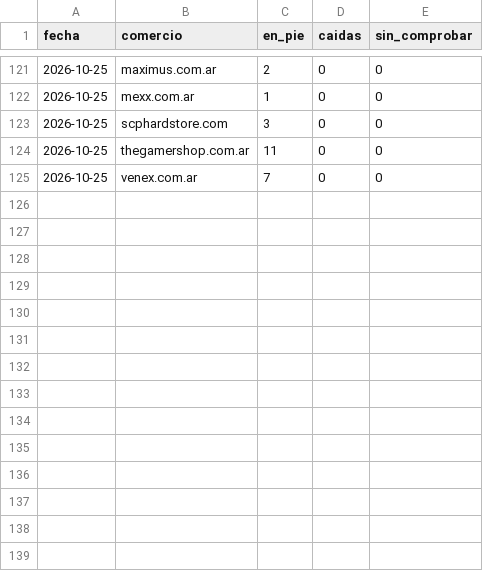
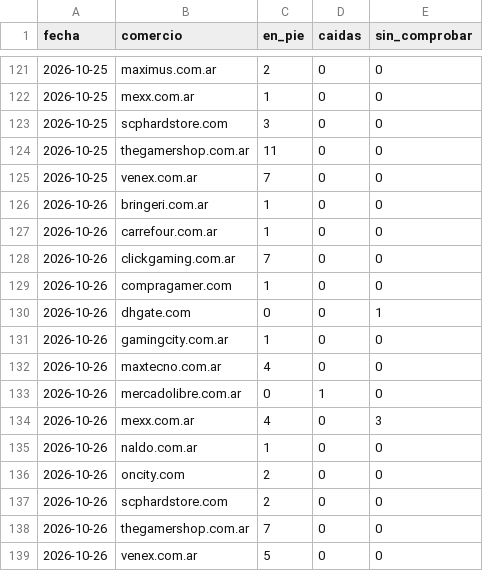
Before and after one commit to luismarceloescudero-debug/la-pichincha, a CSV file: verificacion/2026-10.csv, drawn as a sheet; only a part is shown, gaps mark what is left out.

```diff
--- a/verificacion/2026-10.csv
+++ b/verificacion/2026-10.csv
@@ -125 +125,15 @@ fecha,comercio,en_pie,caidas,sin_comprobar
 2026-10-25,venex.com.ar,7,0,0
+2026-10-26,bringeri.com.ar,1,0,0
+2026-10-26,carrefour.com.ar,1,0,0
+2026-10-26,clickgaming.com.ar,7,0,0
+2026-10-26,compragamer.com,1,0,0
+2026-10-26,dhgate.com,0,0,1
+2026-10-26,gamingcity.com.ar,1,0,0
+2026-10-26,maxtecno.com.ar,4,0,0
+2026-10-26,mercadolibre.com.ar,0,1,0
+2026-10-26,mexx.com.ar,4,0,3
+2026-10-26,naldo.com.ar,1,0,0
+2026-10-26,oncity.com,2,0,0
+2026-10-26,scphardstore.com,2,0,0
+2026-10-26,thegamershop.com.ar,7,0,0
+2026-10-26,venex.com.ar,5,0,0
```
